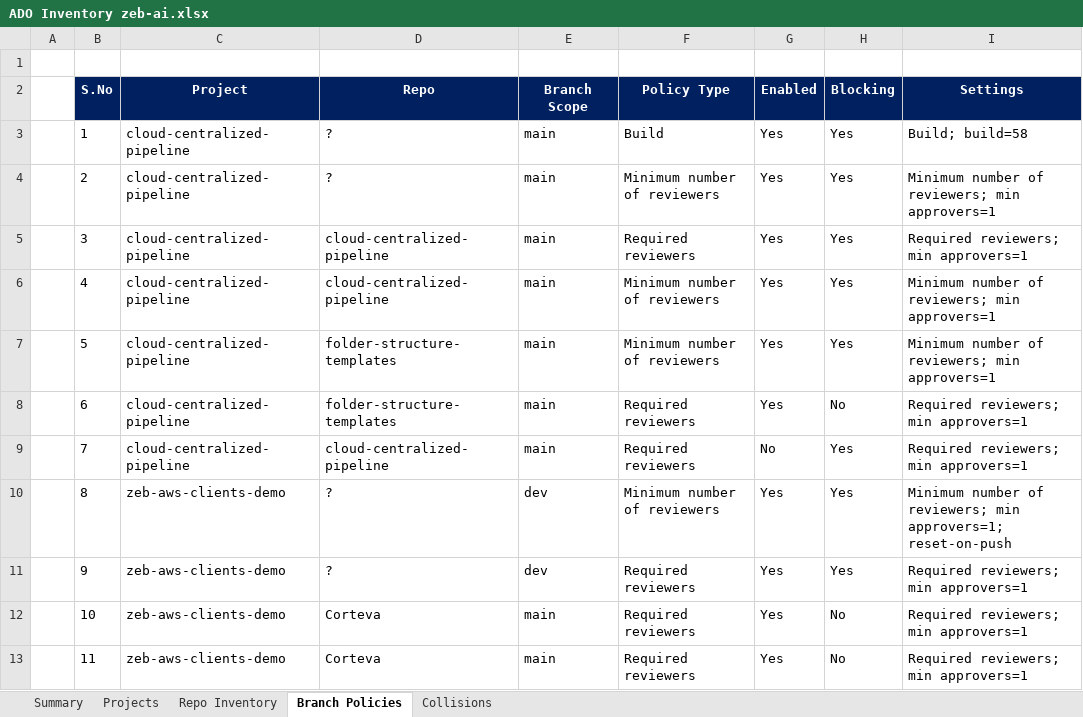
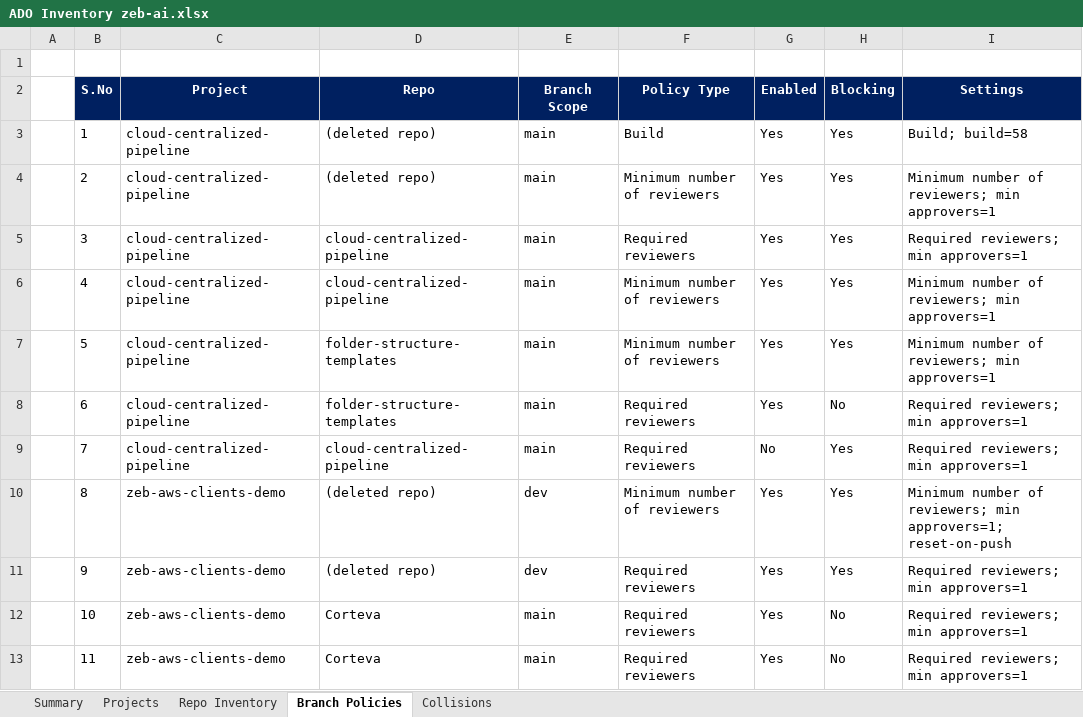
Before and after one commit to chandrur44/Abank-ADO-Migartion, an Excel workbook: Documents/ADO Inventory zeb-ai.xlsx, sheet Branch Policies, drawn as a sheet; only a part is shown; values as stored, in another font and other column widths than the file's, no borders; the diff names each change by its address in the sheet, - before the commit and + after, or states it on an @@ line.

Commit message:
fix: resolve orphaned policy repo IDs in extractor
- Policies pointing at deleted repos now labeled '(deleted repo)' instead of '?'
- Attempt direct repo API fetch before giving up
- Project-wide policies only auto-target live repos, not deleted ones
- Deleted-repo policies indicate ADO-side stale config to clean up pre-migration

```diff
--- a/Documents/ADO Inventory zeb-ai.xlsx (sheet Branch Policies)
+++ b/Documents/ADO Inventory zeb-ai.xlsx (sheet Branch Policies)
-D3:D4 (Repo): ?
+D3:D4 (Repo): (deleted repo)
-D10:D11 (Repo): ?
+D10:D11 (Repo): (deleted repo)
```
Also changed, not shown: sheet Summary, 2 other files.
